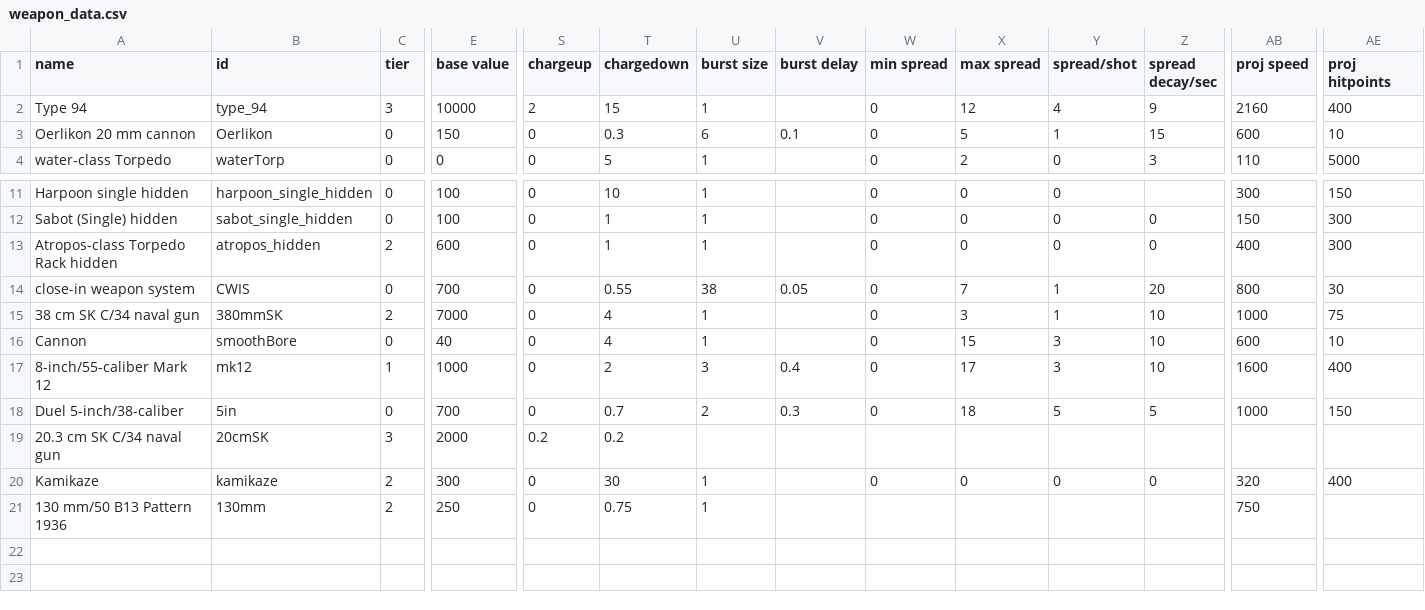
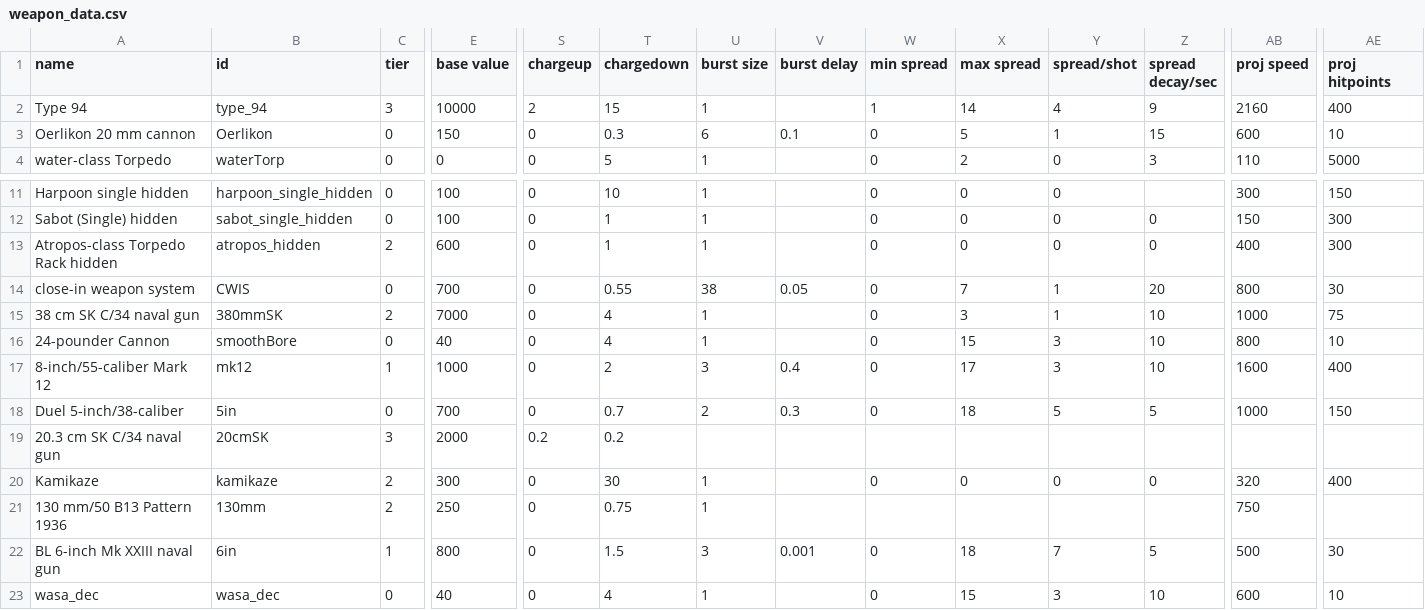
Before and after one commit to bryceOctovioOstrem/domainReformed, a CSV file: data/weapons/weapon_data.csv, drawn as a sheet; only a part is shown, gaps mark what is left out; rows hold the shown columns only; the diff names each change by its address in the sheet, - before the commit and + after, or states it on an @@ line.

Commit message:
WASA UPDATE

```diff
--- a/data/weapons/weapon_data.csv
+++ b/data/weapons/weapon_data.csv
-W2 (min spread): 0
+W2 (min spread): 1
-X2 (max spread): 12
+X2 (max spread): 14
-A16 (name): Cannon
+A16 (name): 24-pounder Cannon
-AB16 (proj speed): 600
+AB16 (proj speed): 800
+row 22: BL 6-inch Mk XXIII naval gun | 6in | 1 | 800 | 0 | 1.5 | 3 | 0.001 | 0 | 18 | 7 | 5 | 500 | 30
+row 23: wasa_dec | wasa_dec | 0 | 40 | 0 | 4 | 1 |  | 0 | 15 | 3 | 10 | 600 | 10
```
Also changed, not shown: data/hulls/ship_data.csv, 14 other files.
